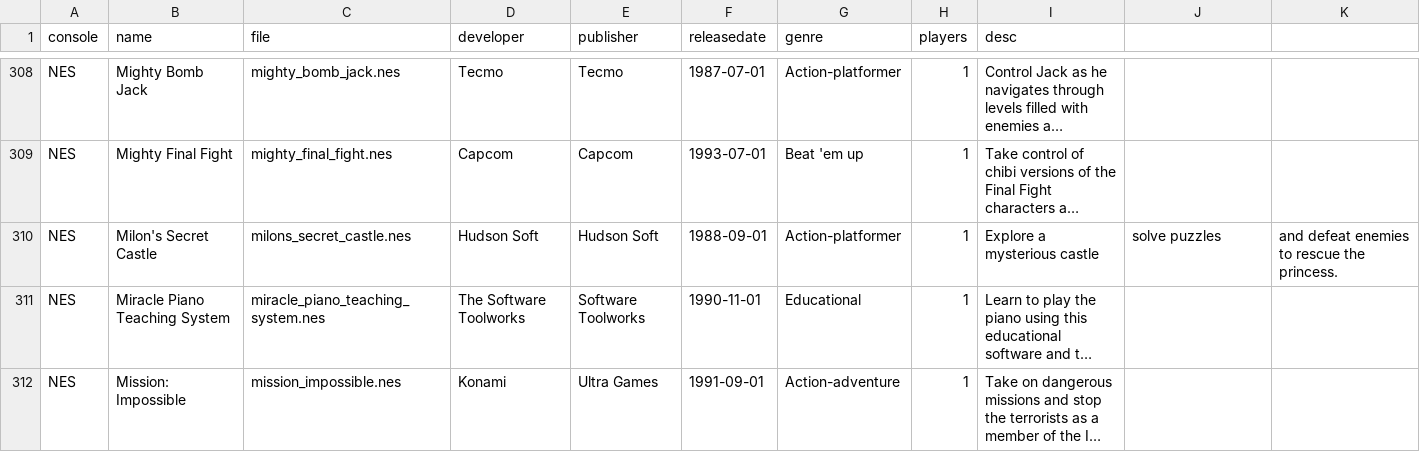
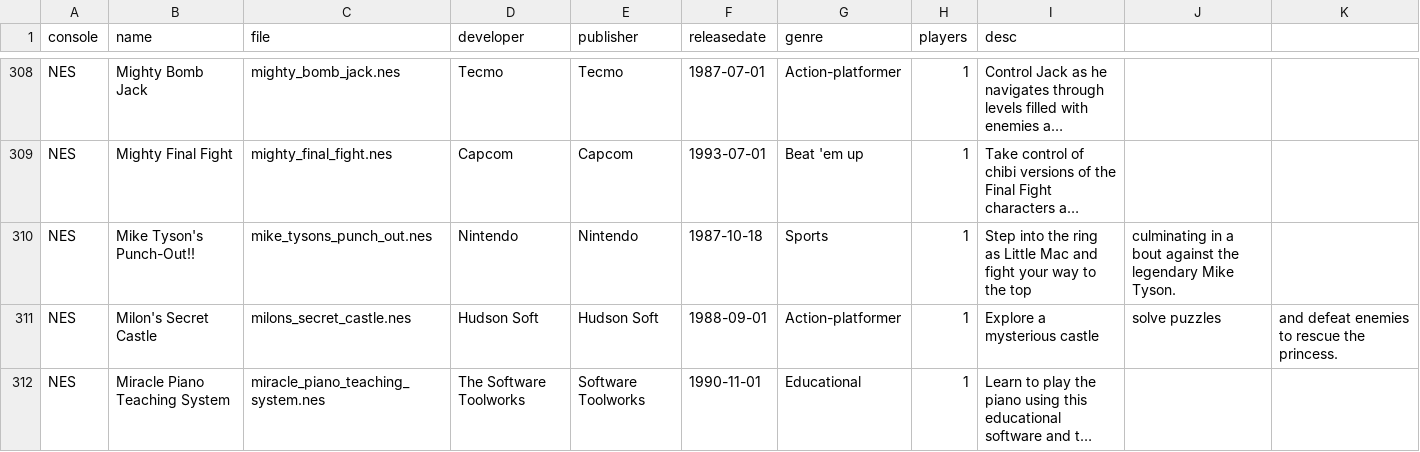
Before and after one commit to rixwoodling/gamelist, a CSV file: gamelist.csv, drawn as a sheet; only a part is shown, gaps mark what is left out; the shorter side is filled out with more unchanged rows; long unchanged cells end in …; the diff names each change by its address in the sheet, - before the commit and + after, or states it on an @@ line.

Commit message:
Update gamelist.csv

```diff
--- a/gamelist.csv
+++ b/gamelist.csv
+row 310: NES | Mike Tyson's Punch-Out!! | mike_tysons_punch_out.nes | Nintendo | Nintendo | 1987-10-18 | Sports | 1 | Step into the ring as Little Mac and fight your way to the top | culminating in a bout against the legendary Mike Tyson.
```
